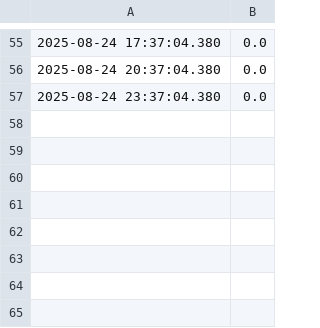
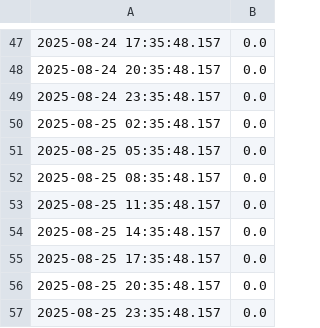
Before and after one commit to jwongcyy/iot-grafana, a CSV file: edenic_electrical_conductivity.csv, drawn as a sheet; only a part is shown, gaps mark what is left out; the diff covers the shown part only.

```diff
--- a/edenic_electrical_conductivity.csv
+++ b/edenic_electrical_conductivity.csv
@@ -55,3 +47,11 @@
-2025-08-24 17:37:04.380,0.0
-2025-08-24 20:37:04.380,0.0
-2025-08-24 23:37:04.380,0.0
+2025-08-24 17:35:48.157,0.0
+2025-08-24 20:35:48.157,0.0
+2025-08-24 23:35:48.157,0.0
+2025-08-25 02:35:48.157,0.0
+2025-08-25 05:35:48.157,0.0
+2025-08-25 08:35:48.157,0.0
+2025-08-25 11:35:48.157,0.0
+2025-08-25 14:35:48.157,0.0
+2025-08-25 17:35:48.157,0.0
+2025-08-25 20:35:48.157,0.0
+2025-08-25 23:35:48.157,0.0
```
Also changed, not shown: 19 added rows, 27 removed rows and 26 edited cells elsewhere in this file, edenic_ph.csv, edenic_temperature.csv.
